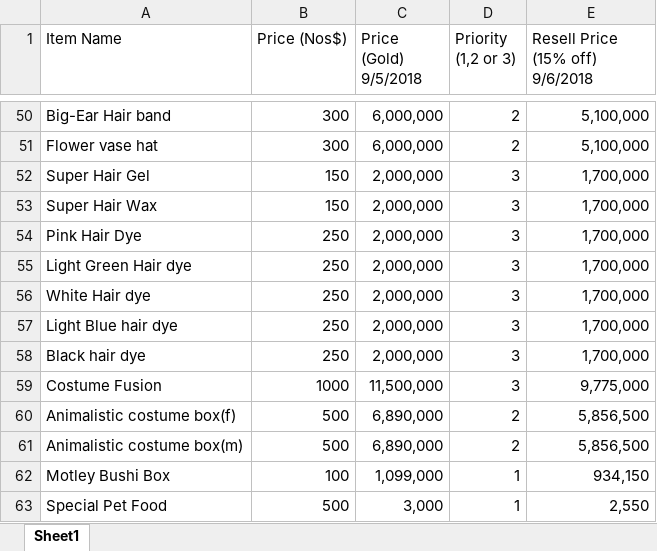
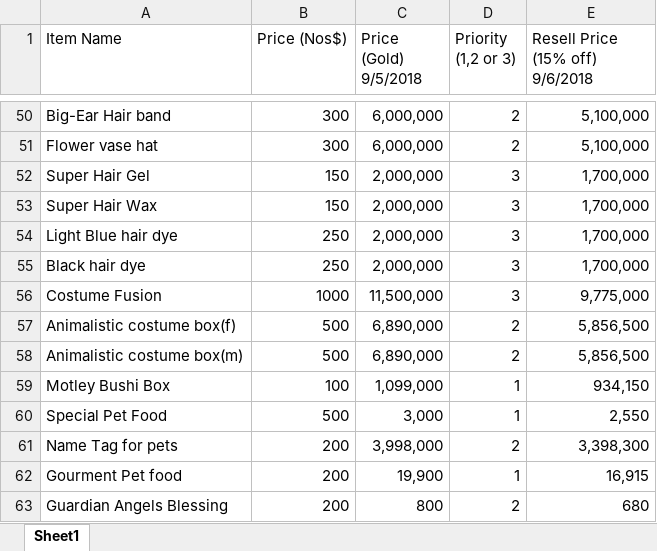
Before and after one commit to davey108/ProfitCalculator, an Excel workbook: Nostale Vendetta Mall List.xlsx, sheet Sheet1, drawn as a sheet; only a part is shown, gaps mark what is left out; the shorter side is filled out with more unchanged rows; values as stored, in another font and other column widths than the file's, no borders; the diff names each change by its address in the sheet, - before the commit and + after, or states it on an @@ line.

Commit message:
Add files via upload

```diff
--- a/Nostale Vendetta Mall List.xlsx (sheet Sheet1)
+++ b/Nostale Vendetta Mall List.xlsx (sheet Sheet1)
-row 54: Pink Hair Dye | 250 | 2,000,000 | 3 | 1,700,000
-row 55: Light Green Hair dye | 250 | 2,000,000 | 3 | 1,700,000
-row 56: White Hair dye | 250 | 2,000,000 | 3 | 1,700,000
```
